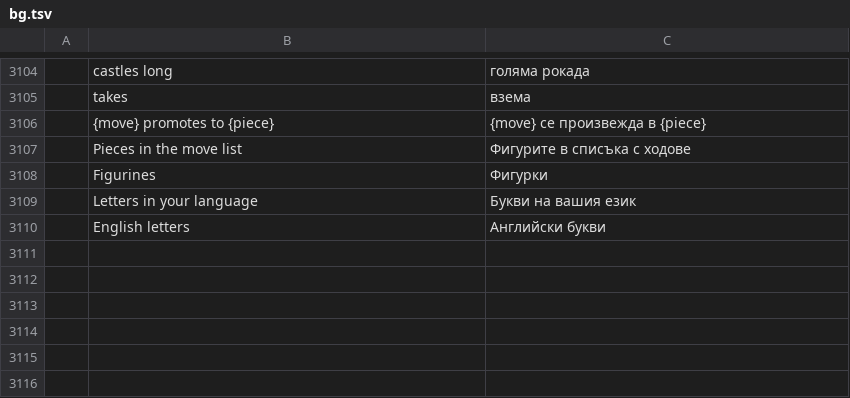
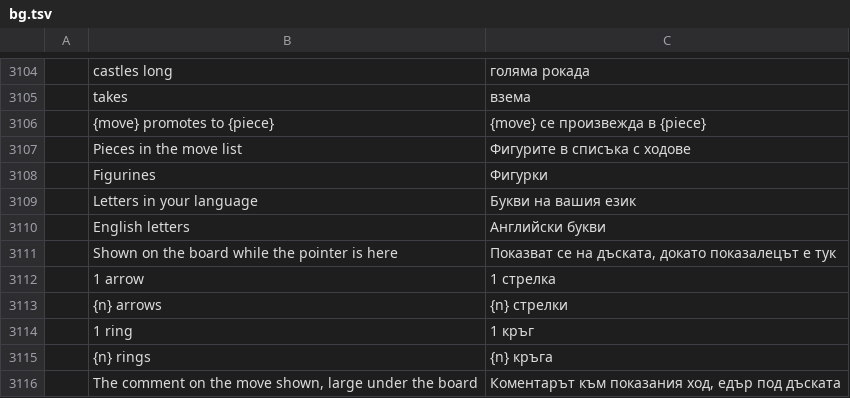
Before and after one commit to DarcioAlberico/pdfcraft-xadrez, a TSV file: crates/ui-egui/src/i18n/bg.tsv, drawn as a sheet; only a part is shown, gaps mark what is left out; the diff names each change by its address in the sheet, - before the commit and + after, or states it on an @@ line.

```diff
--- a/crates/ui-egui/src/i18n/bg.tsv
+++ b/crates/ui-egui/src/i18n/bg.tsv
+row 3111:  | Shown on the board while the pointer is here | Показват се на дъската, докато показалецът е тук
+row 3112:  | 1 arrow | 1 стрелка
+row 3113:  | {n} arrows | {n} стрелки
+row 3114:  | 1 ring | 1 кръг
+row 3115:  | {n} rings | {n} кръга
+row 3116:  | The comment on the move shown, large under the board | Коментарът към показания ход, едър под дъската
```
Also changed, not shown: crates/ui-egui/src/i18n/el.tsv, crates/ui-egui/src/i18n/kk.tsv, 28 other files.
